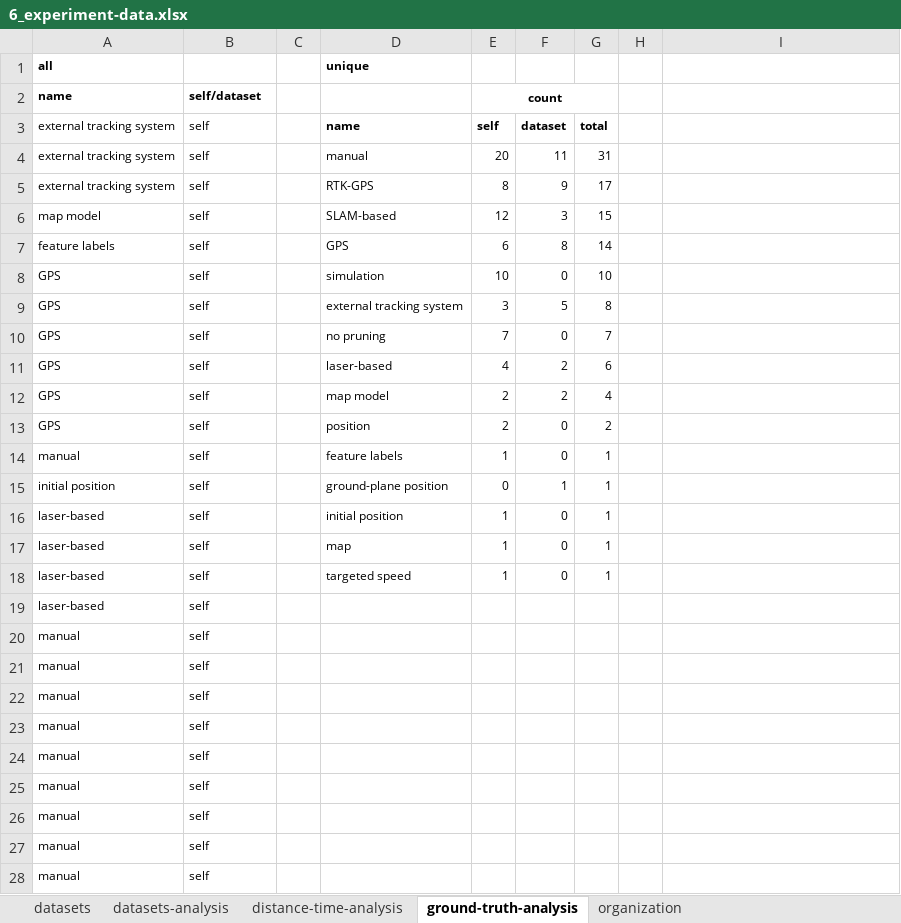
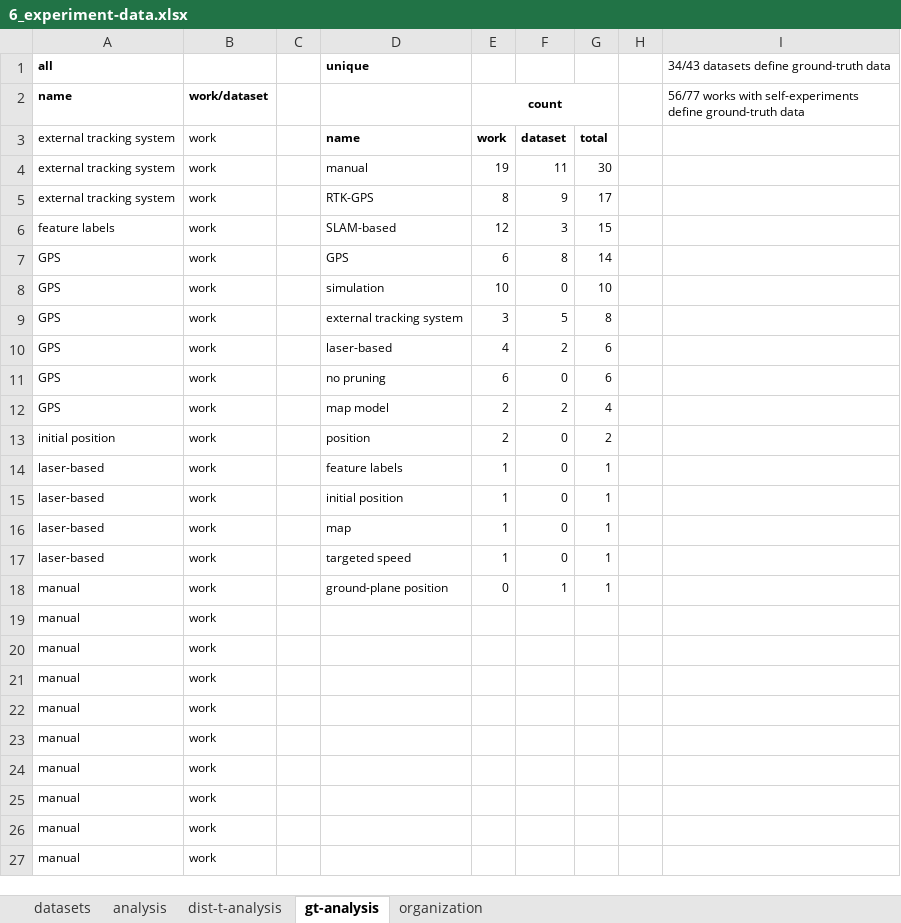
Before and after one commit to sousarbarb/slr-ltlm-mr, an Excel workbook: data/discussion/6_experiment-data.xlsx, sheet gt-analysis, drawn as a sheet; only a part is shown; values as stored, in another font and other column widths than the file's, no borders; table styles not drawn; removed rows and columns are numbered as before the commit, all else as after; the diff covers the shown part only; the diff names each change by its address in the sheet, - before the commit and + after, or states it on an @@ line.

```diff
--- a/data/discussion/6_experiment-data.xlsx (sheet gt-analysis)
+++ b/data/discussion/6_experiment-data.xlsx (sheet gt-analysis)
-sheet tab: datasets-analysis
+sheet tab: analysis
-sheet tab: distance-time-analysis
+sheet tab: dist-t-analysis
-sheet tab: ground-truth-analysis
+sheet tab: gt-analysis
-I1: (empty)
+I1: 34/43 datasets define ground-truth data
-B2: self/dataset
+B2: work/dataset
-I2: (empty)
+I2: 56/77 works with self-experiments define ground-truth data
-B3:B9 (work/dataset): self
+B3:B9 (work/dataset): work
-E3 (count): self
+E3 (count): work
-E4 (count): 20
+E4 (count): 19
-G4: 31
+G4: 30
-A6 (name): map model
+A6 (name): feature labels
-A7 (name): feature labels
+A7 (name): GPS
-row 10: GPS | self |  | no pruning | 7 | 0 | 7
-B10 (work/dataset): self
+B10 (work/dataset): work
+row 11: GPS | work |  | no pruning | 6 | 0 | 6
-B12:B14 (work/dataset): self
+B12:B14 (work/dataset): work
-A13 (name): GPS
+A13 (name): initial position
-A14 (name): manual
+A14 (name): laser-based
-row 15: initial position | self |  | ground-plane position | 0 | 1 | 1
-B15:B17 (work/dataset): self
+B15:B17 (work/dataset): work
-row 19: laser-based | self
+row 18: manual | work |  | ground-plane position | 0 | 1 | 1
-B19:B27 (work/dataset): self
+B19:B27 (work/dataset): work
```
Also changed, not shown: other rows of this sheet, sheet analysis, sheet organization, sheet datasets, sheet dist-t-analysis, formulas that keep their value, charts or pictures, data/discussion/7_metrics.xlsx, data/methodology/data-extraction/data_article.xlsx, 7 other files.
